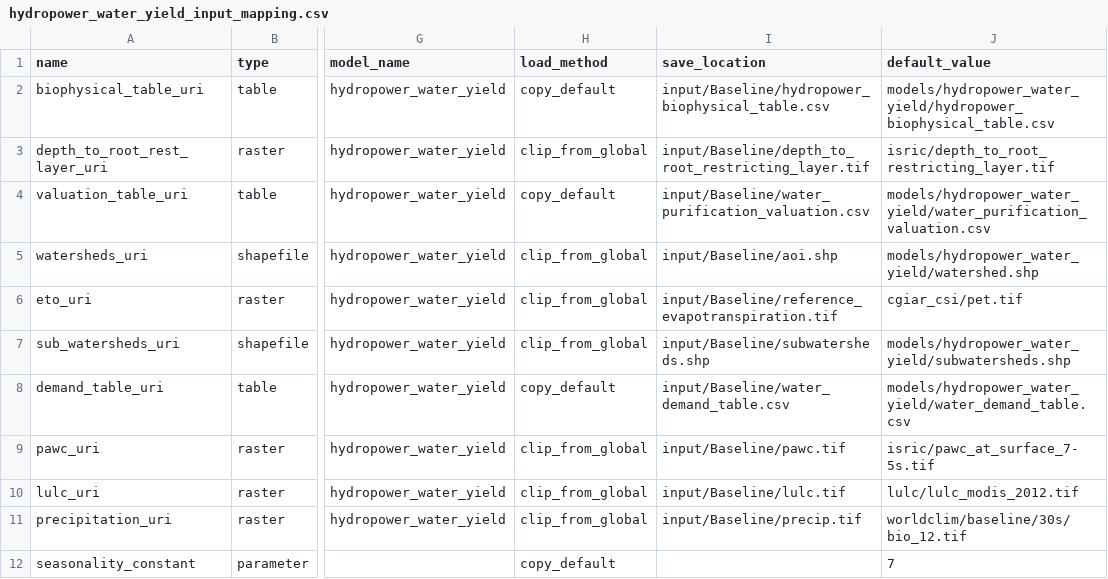
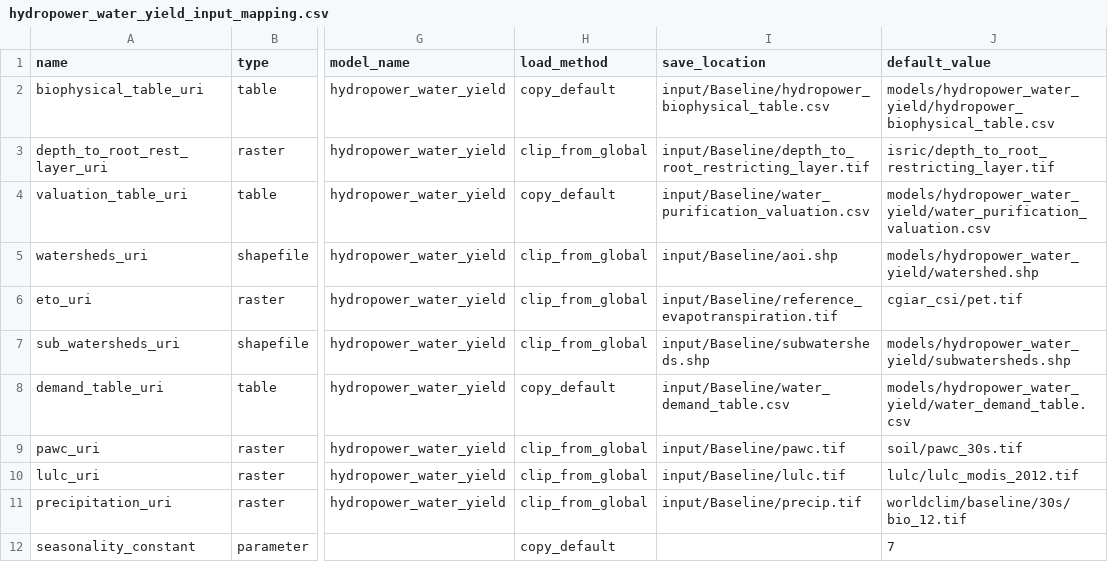
Before and after one commit to natcap/mesh, a CSV file: settings/default_setup_files/hydropower_water_yield_input_mapping.csv, drawn as a sheet; only a part is shown, gaps mark what is left out; the diff names each change by its address in the sheet, - before the commit and + after, or states it on an @@ line.

```diff
--- a/settings/default_setup_files/hydropower_water_yield_input_mapping.csv
+++ b/settings/default_setup_files/hydropower_water_yield_input_mapping.csv
-J9 (default_value): isric/pawc_at_surface_7-5s.tif
+J9 (default_value): soil/pawc_30s.tif
```
Also changed, not shown: 1 other file.
